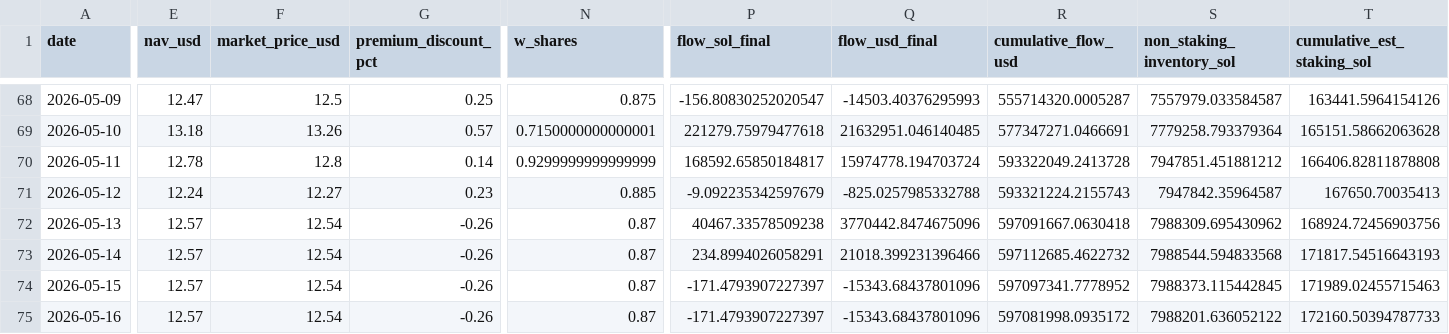
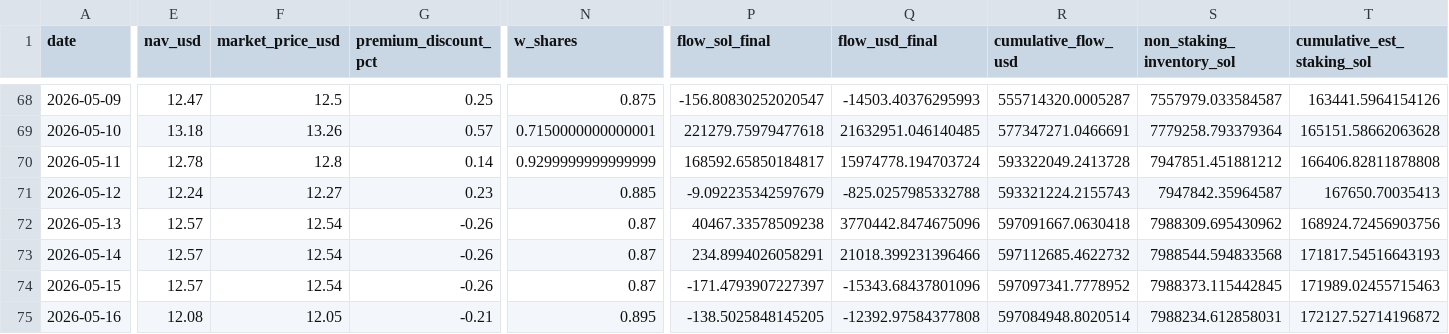
Before and after one commit to jungmin1212/etf-dashboard, a CSV file: bsol_tracker/bsol_cost_basis_track.csv, drawn as a sheet; only a part is shown, gaps mark what is left out; the diff covers the shown part only; the diff names each change by its address in the sheet, - before the commit and + after, or states it on an @@ line.

```diff
--- a/bsol_tracker/bsol_cost_basis_track.csv
+++ b/bsol_tracker/bsol_cost_basis_track.csv
-E75 (nav_usd): 12.57
+E75 (nav_usd): 12.08
-F75 (market_price_usd): 12.54
+F75 (market_price_usd): 12.05
-G75 (premium_discount_pct): -0.26
+G75 (premium_discount_pct): -0.21
-N75 (w_shares): 0.87
+N75 (w_shares): 0.895
-P75 (flow_sol_final): -171.4793907227397
+P75 (flow_sol_final): -138.5025848145205
-Q75 (flow_usd_final): -15343.68437801096
+Q75 (flow_usd_final): -12392.97584377808
-R75 (cumulative_flow_usd): 597081998.0935172
+R75 (cumulative_flow_usd): 597084948.8020514
-S75 (non_staking_inventory_sol): 7988201.636052122
+S75 (non_staking_inventory_sol): 7988234.612858031
-T75 (cumulative_est_staking_sol): 172160.50394787733
+T75 (cumulative_est_staking_sol): 172127.52714196872
```
Also changed, not shown: 3 edited cells elsewhere in this file, bsol_tracker/bsol_daily_snapshots.csv.
